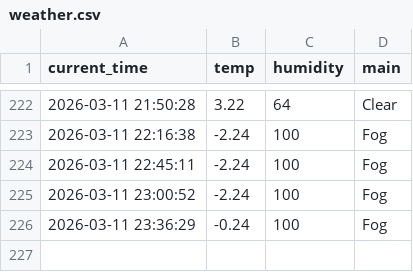
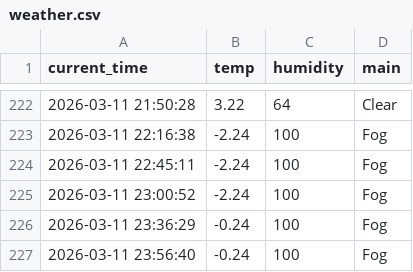
Before and after one commit to SJ00-03/weather_5m, a CSV file: weather.csv, drawn as a sheet; only a part is shown, gaps mark what is left out.

```diff
--- a/weather.csv
+++ b/weather.csv
@@ -226 +226,2 @@ current_time,temp,humidity,main
 2026-03-11 23:36:29,-0.24,100,Fog
+2026-03-11 23:56:40,-0.24,100,Fog
```
